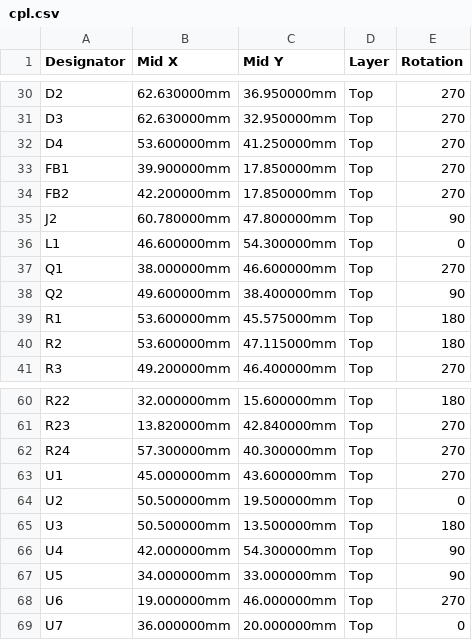
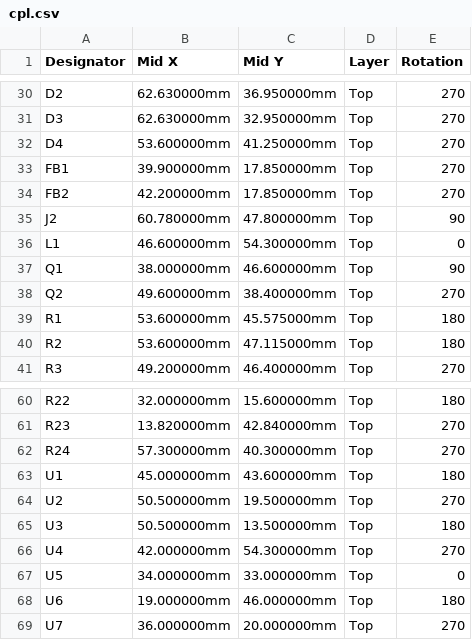
Before and after one commit to morfant/wr-radio, a CSV file: PCB/kicad/radio-hat-v08/jlc/cpl.csv, drawn as a sheet; only a part is shown, gaps mark what is left out.

```diff
--- a/PCB/kicad/radio-hat-v08/jlc/cpl.csv
+++ b/PCB/kicad/radio-hat-v08/jlc/cpl.csv
@@ -36,4 +36,4 @@ J2,60.780000mm,47.800000mm,Top,90
 L1,46.600000mm,54.300000mm,Top,0
-Q1,38.000000mm,46.600000mm,Top,270
-Q2,49.600000mm,38.400000mm,Top,90
+Q1,38.000000mm,46.600000mm,Top,90
+Q2,49.600000mm,38.400000mm,Top,270
 R1,53.600000mm,45.575000mm,Top,180
@@ -62,8 +62,8 @@ R23,13.820000mm,42.840000mm,Top,270
 R24,57.300000mm,40.300000mm,Top,270
-U1,45.000000mm,43.600000mm,Top,270
-U2,50.500000mm,19.500000mm,Top,0
+U1,45.000000mm,43.600000mm,Top,180
+U2,50.500000mm,19.500000mm,Top,270
 U3,50.500000mm,13.500000mm,Top,180
-U4,42.000000mm,54.300000mm,Top,90
-U5,34.000000mm,33.000000mm,Top,90
-U6,19.000000mm,46.000000mm,Top,270
-U7,36.000000mm,20.000000mm,Top,0
+U4,42.000000mm,54.300000mm,Top,270
+U5,34.000000mm,33.000000mm,Top,0
+U6,19.000000mm,46.000000mm,Top,180
+U7,36.000000mm,20.000000mm,Top,270
```
Also changed, not shown: 1 other file.
